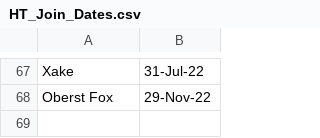
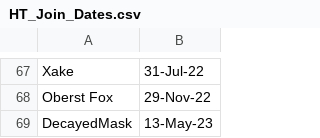
Before and after one commit to jakguru/hazteam-sop, a CSV file: HT_Join_Dates.csv, drawn as a sheet; only a part is shown, gaps mark what is left out.

Commit message:
Update HT_Join_Dates.csv

```diff
--- a/HT_Join_Dates.csv
+++ b/HT_Join_Dates.csv
@@ -68 +68,2 @@ Xake,31-Jul-22
 Oberst Fox,29-Nov-22
+DecayedMask,13-May-23
```
